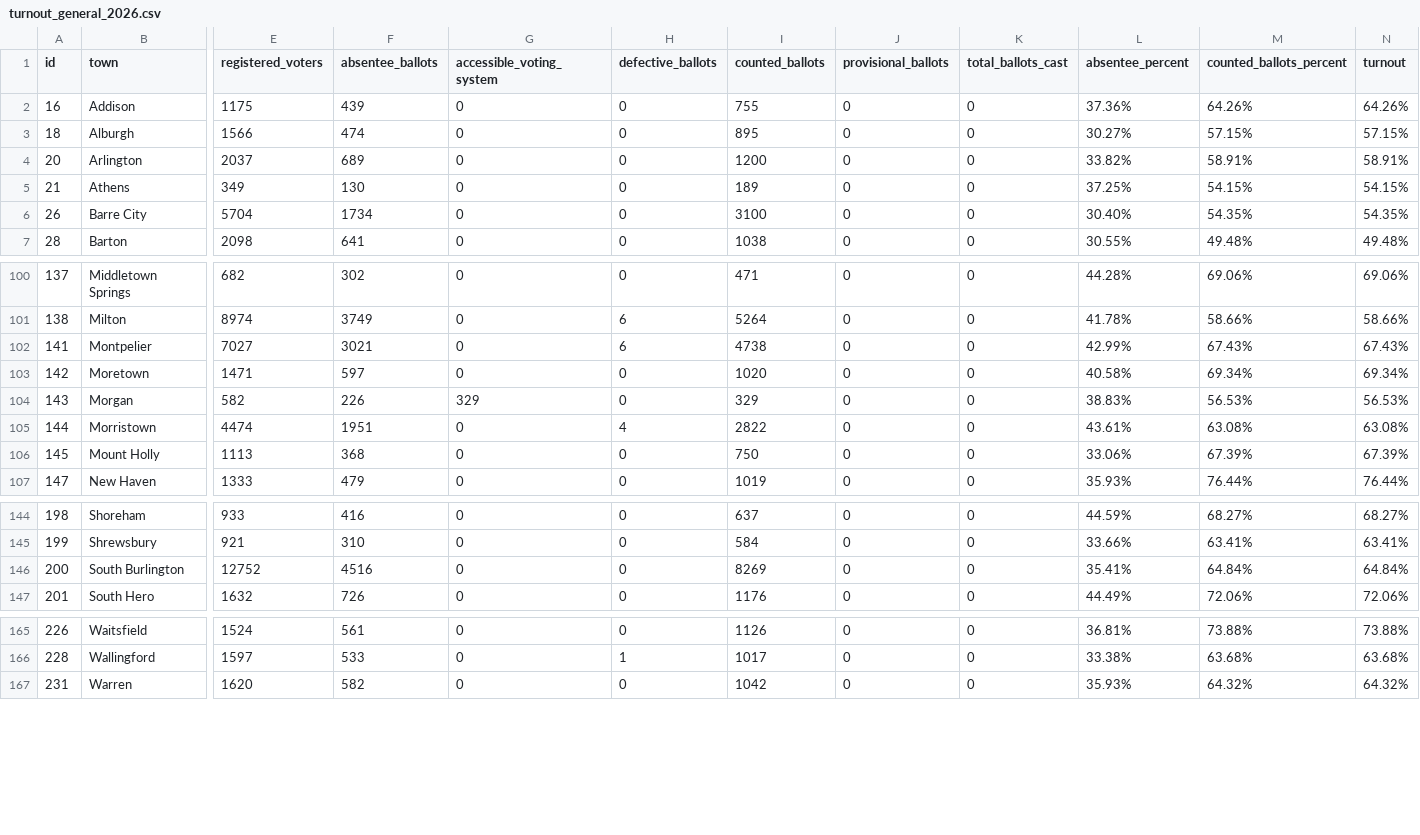
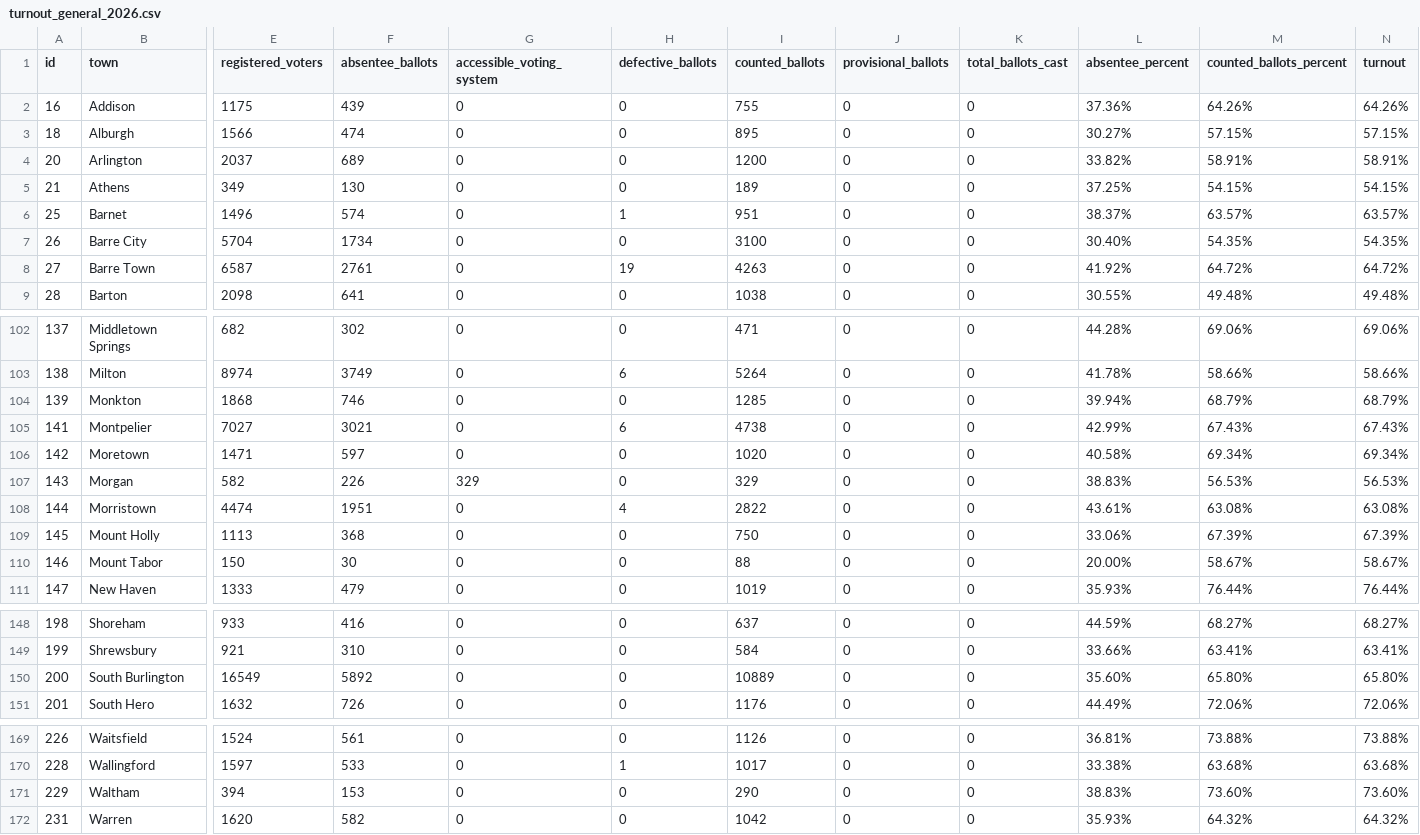
Before and after one commit to jackcary/data, a CSV file: turnout_general_2026.csv, drawn as a sheet; only a part is shown, gaps mark what is left out; addresses are those after the commit; rows hold the shown columns only; the diff names each change by its address in the sheet, - before the commit and + after, or states it on an @@ line.

Commit message:
automated commit of csv files

```diff
--- a/turnout_general_2026.csv
+++ b/turnout_general_2026.csv
+row 6: 25 | Barnet | 1496 | 574 | 0 | 1 | 951 | 0 | 0 | 38.37% | 63.57% | 63.57%
+row 8: 27 | Barre Town | 6587 | 2761 | 0 | 19 | 4263 | 0 | 0 | 41.92% | 64.72% | 64.72%
+row 104: 139 | Monkton | 1868 | 746 | 0 | 0 | 1285 | 0 | 0 | 39.94% | 68.79% | 68.79%
+row 110: 146 | Mount Tabor | 150 | 30 | 0 | 0 | 88 | 0 | 0 | 20.00% | 58.67% | 58.67%
-E150 (registered_voters): 12752
+E150 (registered_voters): 16549
-F150 (absentee_ballots): 4516
+F150 (absentee_ballots): 5892
-I150 (counted_ballots): 8269
+I150 (counted_ballots): 10889
-L150 (absentee_percent): 35.41%
+L150 (absentee_percent): 35.60%
-M150 (counted_ballots_percent): 64.84%
+M150 (counted_ballots_percent): 65.80%
-N150 (turnout): 64.84%
+N150 (turnout): 65.80%
+row 171: 229 | Waltham | 394 | 153 | 0 | 0 | 290 | 0 | 0 | 38.83% | 73.60% | 73.60%
```
